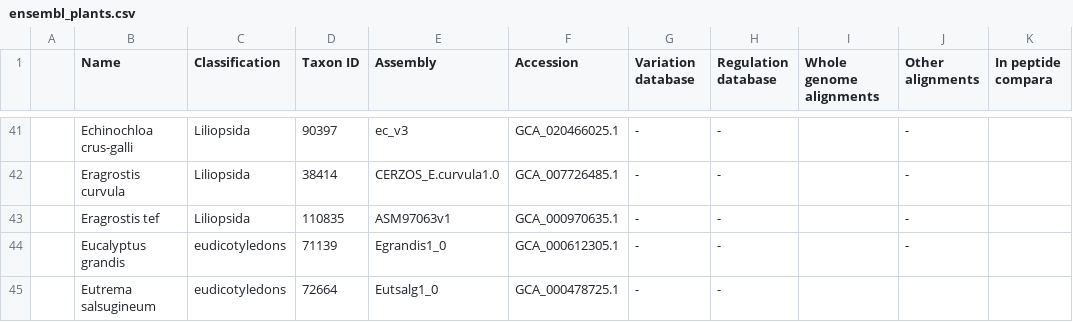
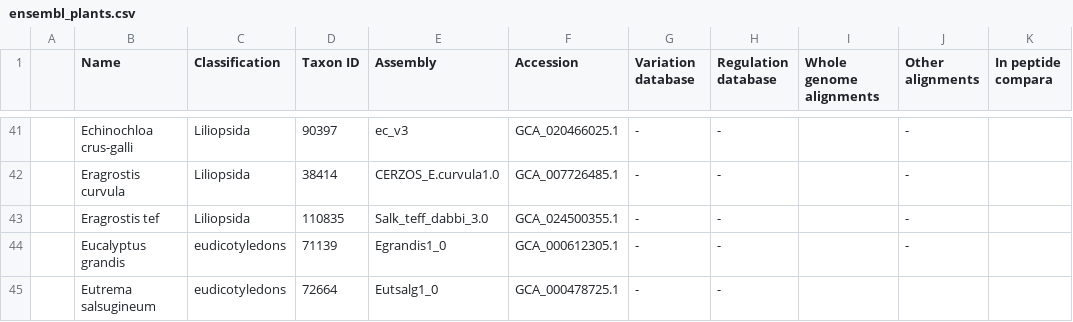
Before and after one commit to jokergoo/BioMartGOGeneSets, a CSV file: inst/extdata/ensembl_plants.csv, drawn as a sheet; only a part is shown, gaps mark what is left out; the diff covers the shown part only; the diff names each change by its address in the sheet, - before the commit and + after, or states it on an @@ line.

```diff
--- a/inst/extdata/ensembl_plants.csv
+++ b/inst/extdata/ensembl_plants.csv
-E43 (Assembly): ASM97063v1
+E43 (Assembly): Salk_teff_dabbi_3.0
-F43 (Accession): GCA_000970635.1
+F43 (Accession): GCA_024500355.1
```
Also changed, not shown: 17 added rows and 4 edited cells elsewhere in this file, inst/extdata/ensembl_fungi.csv, inst/extdata/ensembl_metazoa.csv, 7 other files.
